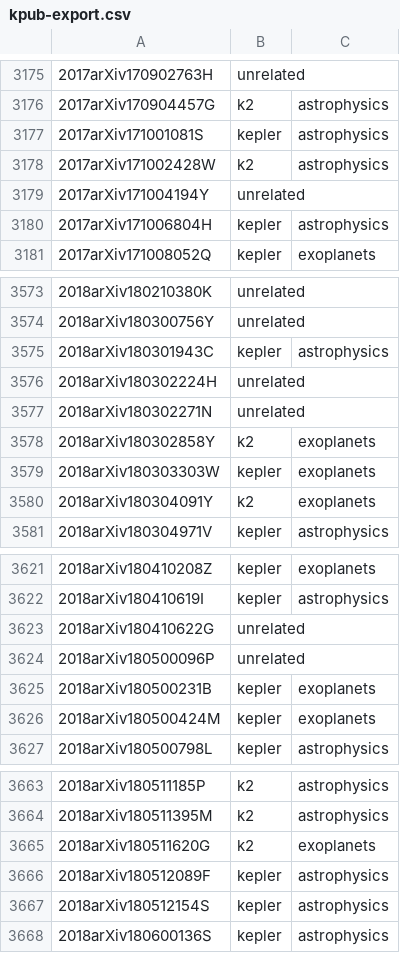
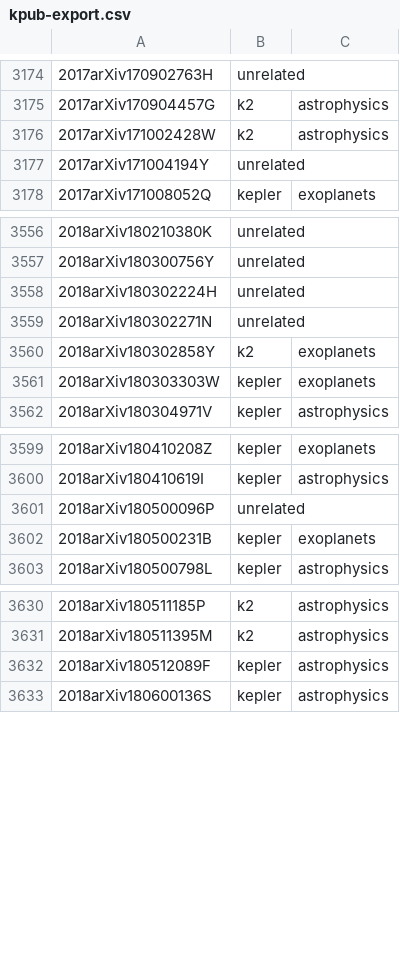
Before and after one commit to KeplerGO/kpub, a CSV file: data/kpub-export.csv, drawn as a sheet; only a part is shown, gaps mark what is left out; the diff covers the shown part only.

```diff
--- a/data/kpub-export.csv
+++ b/data/kpub-export.csv
@@ -3176,6 +3175,4 @@
 2017arXiv170904457G,k2,astrophysics
-2017arXiv171001081S,kepler,astrophysics
 2017arXiv171002428W,k2,astrophysics
 2017arXiv171004194Y,unrelated,
-2017arXiv171006804H,kepler,astrophysics
 2017arXiv171008052Q,kepler,exoplanets
@@ -3574,3 +3557,2 @@
 2018arXiv180300756Y,unrelated,
-2018arXiv180301943C,kepler,astrophysics
 2018arXiv180302224H,unrelated,
@@ -3579,3 +3561,2 @@
 2018arXiv180303303W,kepler,exoplanets
-2018arXiv180304091Y,k2,exoplanets
 2018arXiv180304971V,kepler,astrophysics
@@ -3622,6 +3600,4 @@
 2018arXiv180410619I,kepler,astrophysics
-2018arXiv180410622G,unrelated,
 2018arXiv180500096P,unrelated,
 2018arXiv180500231B,kepler,exoplanets
-2018arXiv180500424M,kepler,exoplanets
 2018arXiv180500798L,kepler,astrophysics
@@ -3664,5 +3631,3 @@
 2018arXiv180511395M,k2,astrophysics
-2018arXiv180511620G,k2,exoplanets
 2018arXiv180512089F,kepler,astrophysics
-2018arXiv180512154S,kepler,astrophysics
 2018arXiv180600136S,kepler,astrophysics
```
Also changed, not shown: 3 added rows and 31 removed rows elsewhere in this file, 1 other file.
